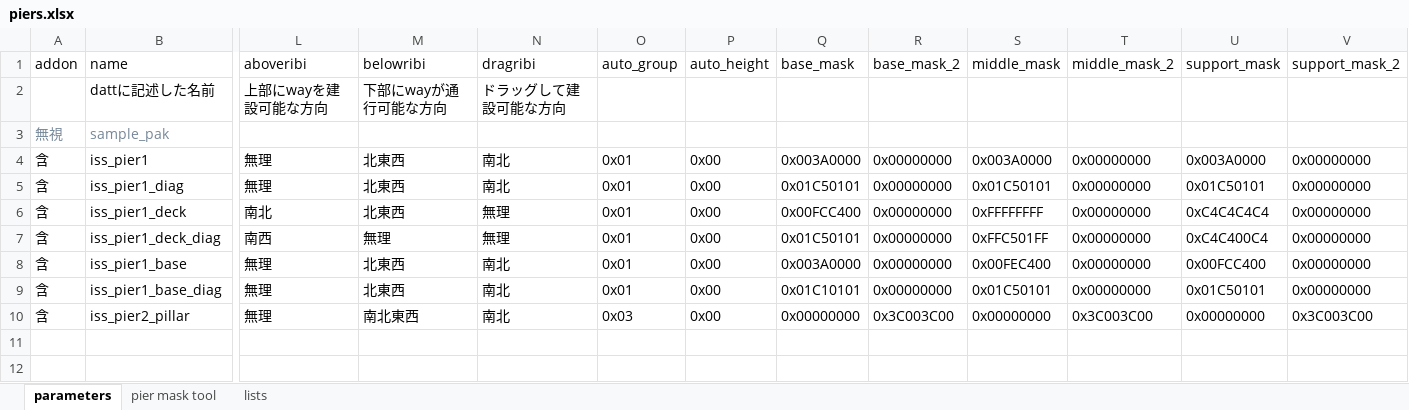
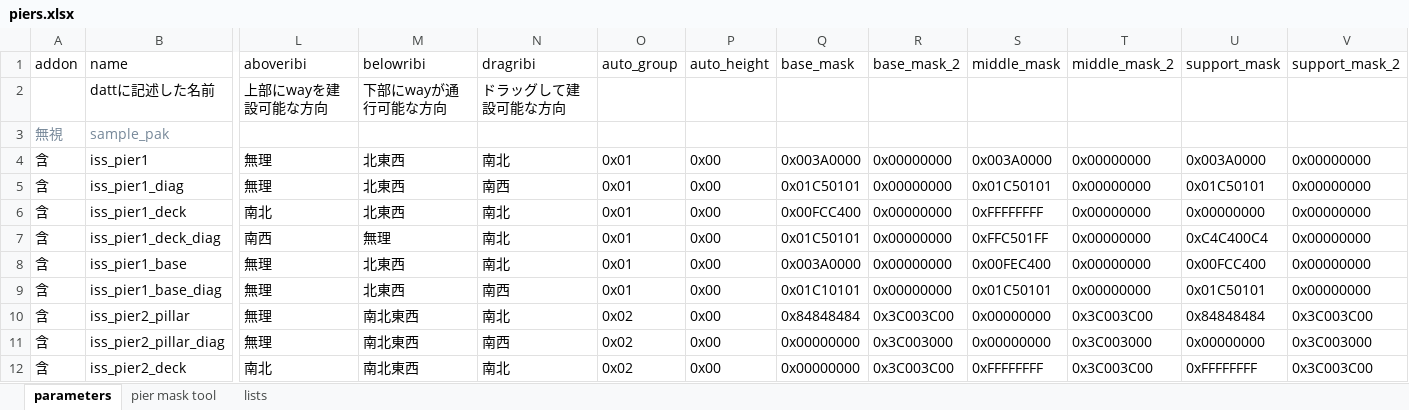
Before and after one commit to soukouki/simutrans-pak128.japan-ex, an Excel workbook: pier/piers.xlsx, sheet parameters, drawn as a sheet; only a part is shown, gaps mark what is left out; values as stored, in another font and other column widths than the file's, no borders; rows hold the shown columns only; the diff names each change by its address in the sheet, - before the commit and + after, or states it on an @@ line.

Commit message:
pier2のパーツを追加

```diff
--- a/pier/piers.xlsx (sheet parameters)
+++ b/pier/piers.xlsx (sheet parameters)
-N5 (dragribi): 南北
+N5 (dragribi): 南西
-N6:N7 (dragribi): 無理
+N6:N7 (dragribi): 南北
-U6 (support_mask): 0xC4C4C4C4
+U6 (support_mask): 0x00000000
-N9 (dragribi): 南北
+N9 (dragribi): 南西
-O10 (auto_group): 0x03
+O10 (auto_group): 0x02
-Q10 (base_mask): 0x00000000
+Q10 (base_mask): 0x84848484
-U10 (support_mask): 0x00000000
+U10 (support_mask): 0x84848484
+row 11: 含 | iss_pier2_pillar_diag | 無理 | 南北東西 | 南西 | 0x02 | 0x00 | 0x00000000 | 0x3C003000 | 0x00000000 | 0x3C003000 | 0x00000000 | 0x3C003000
+row 12: 含 | iss_pier2_deck | 南北 | 南北東西 | 南北 | 0x02 | 0x00 | 0x00000000 | 0x3C003C00 | 0xFFFFFFFF | 0x3C003C00 | 0xFFFFFFFF | 0x3C003C00
```
Also changed, not shown: sheet pier mask tool, 5 other files.
